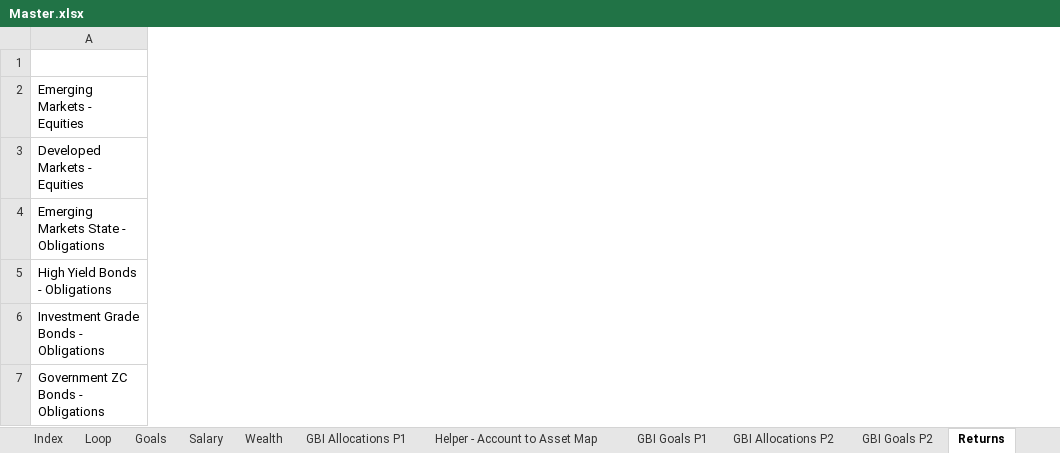
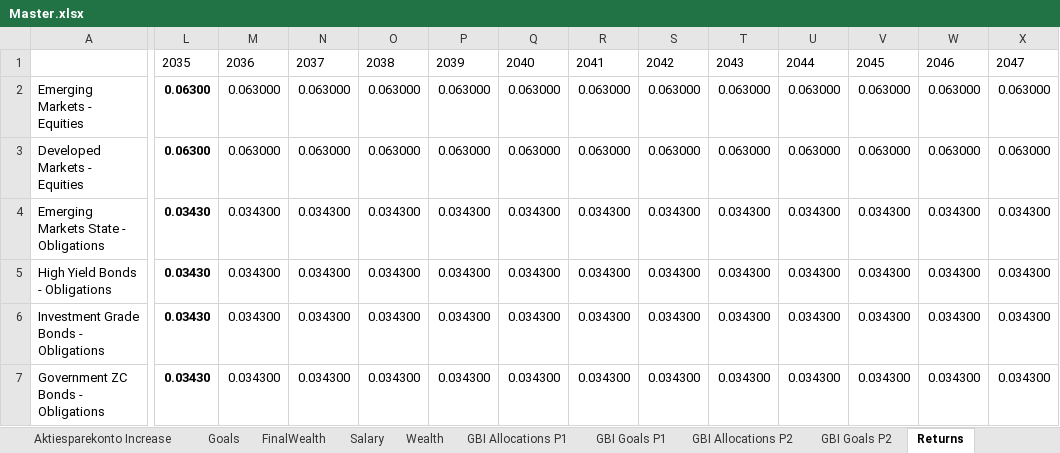
Before and after one commit to tbearlarsen/AEF_thesis_GBI, an Excel workbook: GBI Optimisation/Data/Master.xlsx, sheet Returns, drawn as a sheet; only a part is shown, gaps mark what is left out; values as stored, in another font and other column widths than the file's, no borders; the diff covers the shown part only; the diff names each change by its address in the sheet, - before the commit and + after, or states it on an @@ line.

```diff
--- a/GBI Optimisation/Data/Master.xlsx (sheet Returns)
+++ b/GBI Optimisation/Data/Master.xlsx (sheet Returns)
-sheet tab: Helper - Account to Asset Map
+sheet tab: Aktiesparekonto Increase
+sheet tab: FinalWealth
+column L, rows 1-7: 2035 | 0.06300 | 0.06300 | 0.03430 | 0.03430 | 0.03430 | 0.03430
+column M, rows 1-7: 2036 | 0.063000 | 0.063000 | 0.034300 | 0.034300 | 0.034300 | 0.034300
+column N, rows 1-7: 2037 | 0.063000 | 0.063000 | 0.034300 | 0.034300 | 0.034300 | 0.034300
+column O, rows 1-7: 2038 | 0.063000 | 0.063000 | 0.034300 | 0.034300 | 0.034300 | 0.034300
+column P, rows 1-7: 2039 | 0.063000 | 0.063000 | 0.034300 | 0.034300 | 0.034300 | 0.034300
+column Q, rows 1-7: 2040 | 0.063000 | 0.063000 | 0.034300 | 0.034300 | 0.034300 | 0.034300
+column R, rows 1-7: 2041 | 0.063000 | 0.063000 | 0.034300 | 0.034300 | 0.034300 | 0.034300
+column S, rows 1-7: 2042 | 0.063000 | 0.063000 | 0.034300 | 0.034300 | 0.034300 | 0.034300
+column T, rows 1-7: 2043 | 0.063000 | 0.063000 | 0.034300 | 0.034300 | 0.034300 | 0.034300
+column U, rows 1-7: 2044 | 0.063000 | 0.063000 | 0.034300 | 0.034300 | 0.034300 | 0.034300
+column V, rows 1-7: 2045 | 0.063000 | 0.063000 | 0.034300 | 0.034300 | 0.034300 | 0.034300
+column W, rows 1-7: 2046 | 0.063000 | 0.063000 | 0.034300 | 0.034300 | 0.034300 | 0.034300
+column X, rows 1-7: 2047 | 0.063000 | 0.063000 | 0.034300 | 0.034300 | 0.034300 | 0.034300
```
Also changed, not shown: 28 added columns elsewhere in this sheet, sheet GBI Allocations P1, sheet GBI Goals P1, sheet Goals, sheet Job Hopping, other sheet tabs, 7 other files.
